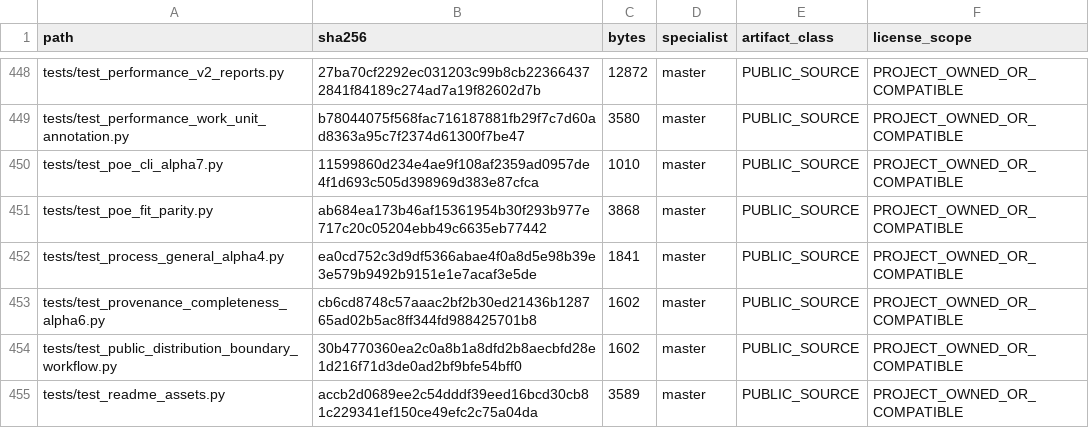
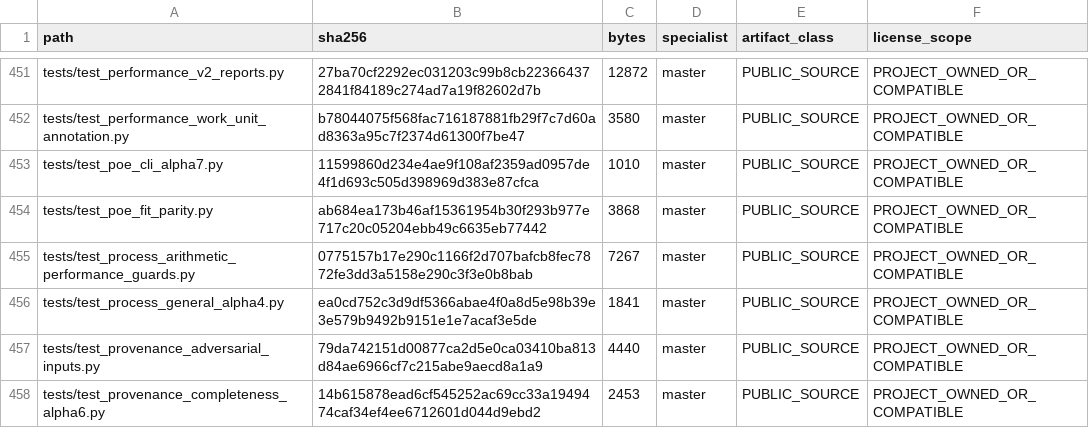
Before and after one commit to SUNHAOJUN22/TSAO-PROCESSING-SKILL, a TSV file: reports/SOURCE_CORE_MANIFEST.tsv, drawn as a sheet; only a part is shown, gaps mark what is left out; the shorter side is filled out with more unchanged rows; the diff covers the shown part only.

Commit message:
Fix provenance safety and POE numeric edge cases

```diff
--- a/reports/SOURCE_CORE_MANIFEST.tsv
+++ b/reports/SOURCE_CORE_MANIFEST.tsv
@@ -451,3 +454,5 @@ tests/test_poe_cli_alpha7.py	11599860d234e4ae9f108af2359ad0957de4f1d693c505d3989
 tests/test_poe_fit_parity.py	ab684ea173b46af15361954b30f293b977e717c20c05204ebb49c6635eb77442	3868	master	PUBLIC_SOURCE	PROJECT_OWNED_OR_COMPATIBLE
+tests/test_process_arithmetic_performance_guards.py	0775157b17e290c1166f2d707bafcb8fec7872fe3dd3a5158e290c3f3e0b8bab	7267	master	PUBLIC_SOURCE	PROJECT_OWNED_OR_COMPATIBLE
 tests/test_process_general_alpha4.py	ea0cd752c3d9df5366abae4f0a8d5e98b39e3e579b9492b9151e1e7acaf3e5de	1841	master	PUBLIC_SOURCE	PROJECT_OWNED_OR_COMPATIBLE
-tests/test_provenance_completeness_alpha6.py	cb6cd8748c57aaac2bf2b30ed21436b128765ad02b5ac8ff344fd988425701b8	1602	master	PUBLIC_SOURCE	PROJECT_OWNED_OR_COMPATIBLE
+tests/test_provenance_adversarial_inputs.py	79da742151d00877ca2d5e0ca03410ba813d84ae6966cf7c215abe9aecd8a1a9	4440	master	PUBLIC_SOURCE	PROJECT_OWNED_OR_COMPATIBLE
+tests/test_provenance_completeness_alpha6.py	14b615878ead6cf545252ac69cc33a1949474caf34ef4ee6712601d044d9ebd2	2453	master	PUBLIC_SOURCE	PROJECT_OWNED_OR_COMPATIBLE
```
Also changed, not shown: 6 added rows and 40 edited cells elsewhere in this file, reports/SOURCE_ACCEPTANCE_OVERLAY.tsv, 7 other files.
